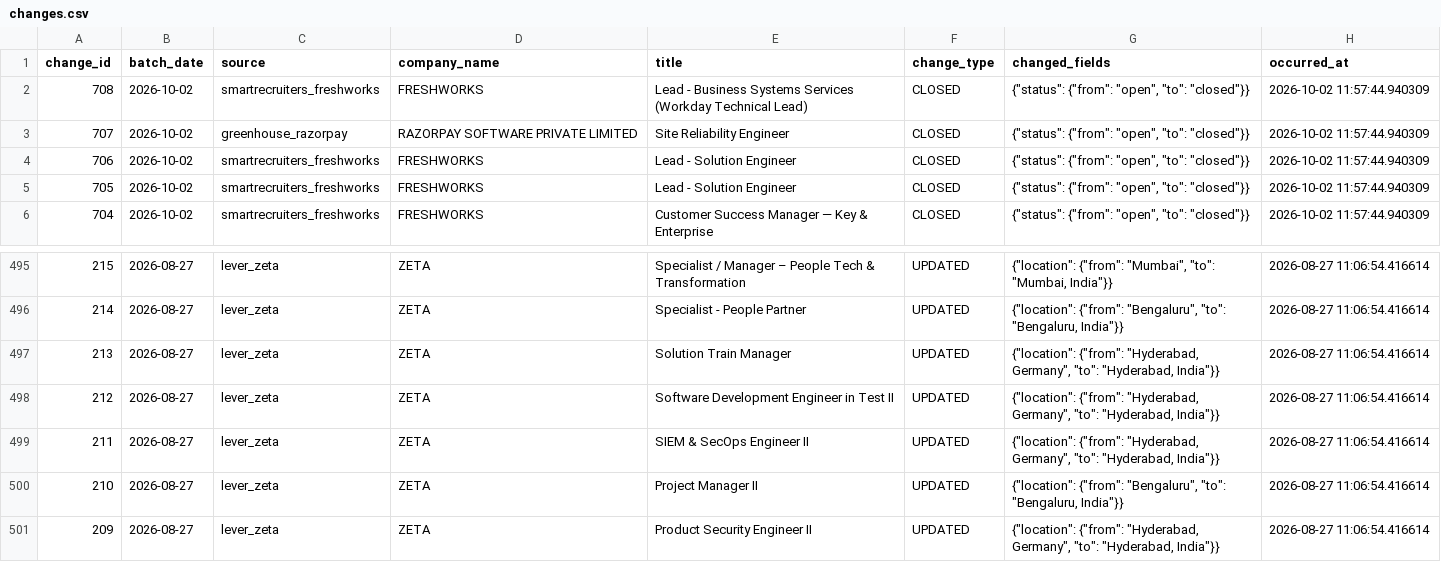
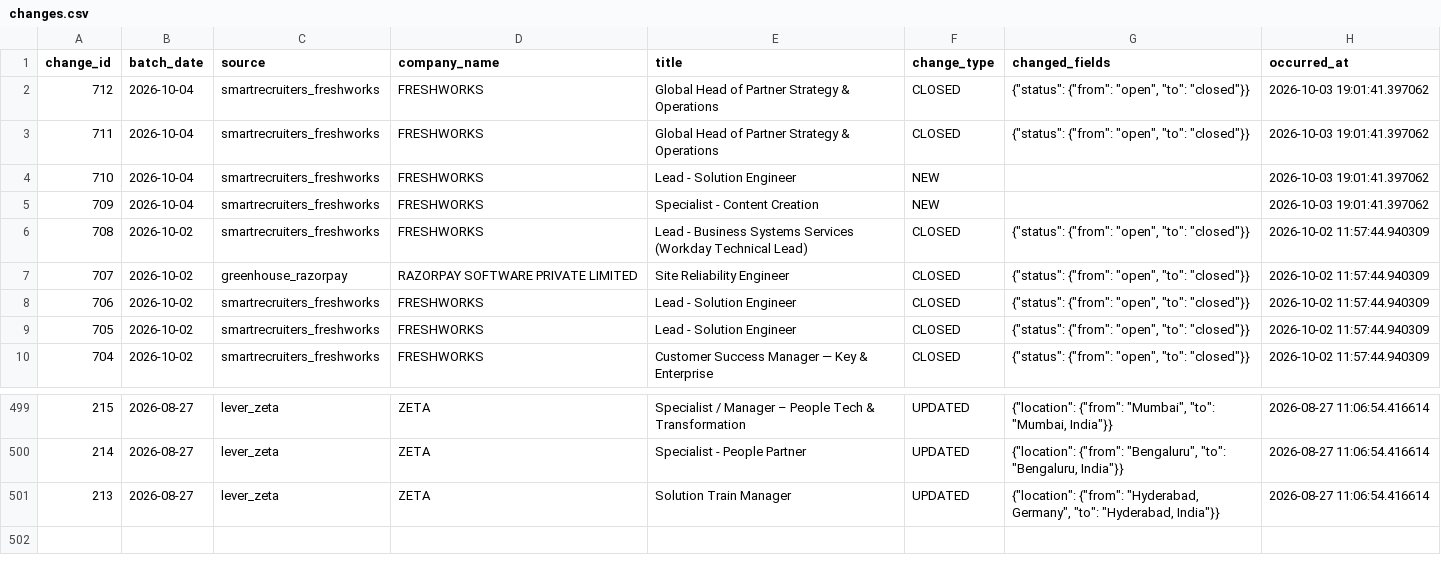
Before and after one commit to itsabhinavism/job-vault-datavault, a CSV file: export/changes.csv, drawn as a sheet; only a part is shown, gaps mark what is left out; removed rows and columns are numbered as before the commit, all else as after; the diff names each change by its address in the sheet, - before the commit and + after, or states it on an @@ line.

Commit message:
data: refresh export CSVs 2026-10-04

```diff
--- a/export/changes.csv
+++ b/export/changes.csv
+row 2: 712 | 2026-10-04 | smartrecruiters_freshworks | FRESHWORKS | Global Head of Partner Strategy & Operations | CLOSED | {"status": {"from": "open", "to": "closed"}} | 2026-10-03 19:01:41.397062
+row 3: 711 | 2026-10-04 | smartrecruiters_freshworks | FRESHWORKS | Global Head of Partner Strategy & Operations | CLOSED | {"status": {"from": "open", "to": "closed"}} | 2026-10-03 19:01:41.397062
+row 4: 710 | 2026-10-04 | smartrecruiters_freshworks | FRESHWORKS | Lead - Solution Engineer | NEW |  | 2026-10-03 19:01:41.397062
+row 5: 709 | 2026-10-04 | smartrecruiters_freshworks | FRESHWORKS | Specialist - Content Creation | NEW |  | 2026-10-03 19:01:41.397062
-row 498: 212 | 2026-08-27 | lever_zeta | ZETA | Software Development Engineer in Test II | UPDATED | {"location": {"from": "Hyderabad, Germany", "to": "Hyderabad, India"}} | 2026-08-27 11:06:54.416614
-row 499: 211 | 2026-08-27 | lever_zeta | ZETA | SIEM & SecOps Engineer II | UPDATED | {"location": {"from": "Hyderabad, Germany", "to": "Hyderabad, India"}} | 2026-08-27 11:06:54.416614
-row 500: 210 | 2026-08-27 | lever_zeta | ZETA | Project Manager II | UPDATED | {"location": {"from": "Bengaluru", "to": "Bengaluru, India"}} | 2026-08-27 11:06:54.416614
-row 501: 209 | 2026-08-27 | lever_zeta | ZETA | Product Security Engineer II | UPDATED | {"location": {"from": "Hyderabad, Germany", "to": "Hyderabad, India"}} | 2026-08-27 11:06:54.416614
```
Also changed, not shown: export/current_jobs.csv, export/job_history.csv, 2 other files.
